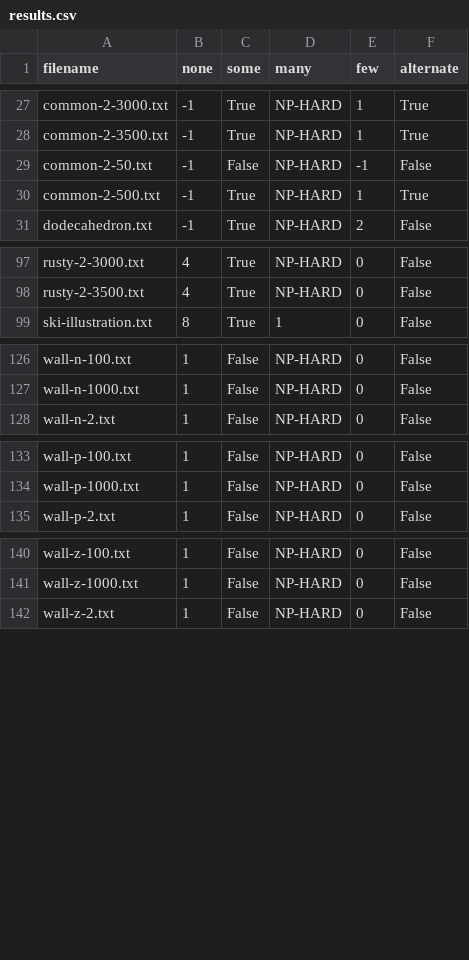
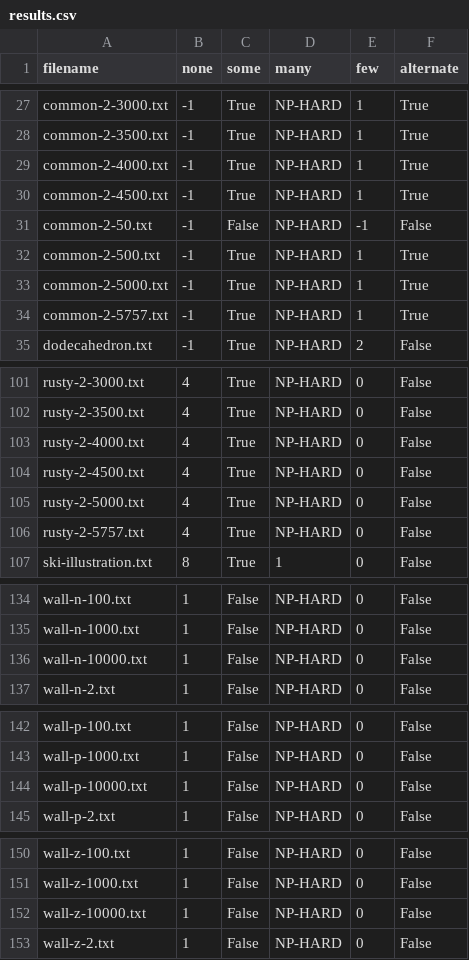
Before and after one commit to oliverjarvis/AlgoDesLabs, a CSV file: red-scare/results.csv, drawn as a sheet; only a part is shown, gaps mark what is left out; the diff names each change by its address in the sheet, - before the commit and + after, or states it on an @@ line.

```diff
--- a/red-scare/results.csv
+++ b/red-scare/results.csv
+row 29: common-2-4000.txt | -1 | True | NP-HARD | 1 | True
+row 30: common-2-4500.txt | -1 | True | NP-HARD | 1 | True
+row 33: common-2-5000.txt | -1 | True | NP-HARD | 1 | True
+row 34: common-2-5757.txt | -1 | True | NP-HARD | 1 | True
+row 103: rusty-2-4000.txt | 4 | True | NP-HARD | 0 | False
+row 104: rusty-2-4500.txt | 4 | True | NP-HARD | 0 | False
+row 105: rusty-2-5000.txt | 4 | True | NP-HARD | 0 | False
+row 106: rusty-2-5757.txt | 4 | True | NP-HARD | 0 | False
+row 136: wall-n-10000.txt | 1 | False | NP-HARD | 0 | False
+row 144: wall-p-10000.txt | 1 | False | NP-HARD | 0 | False
+row 152: wall-z-10000.txt | 1 | False | NP-HARD | 0 | False
```
Also changed, not shown: 1 other file.
